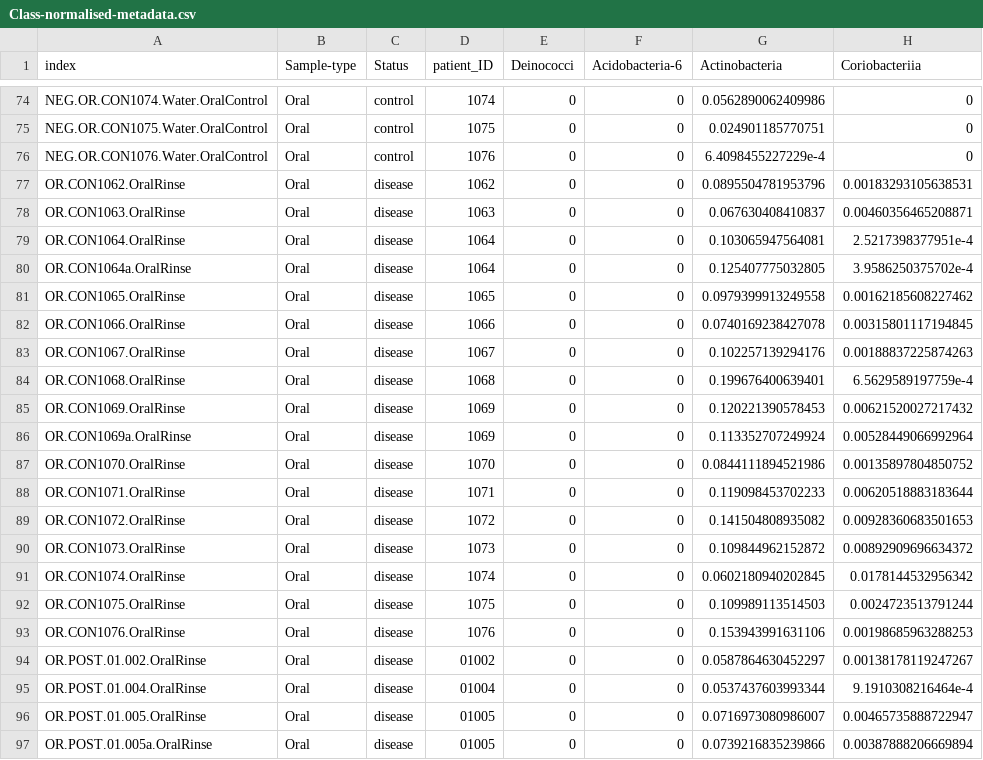
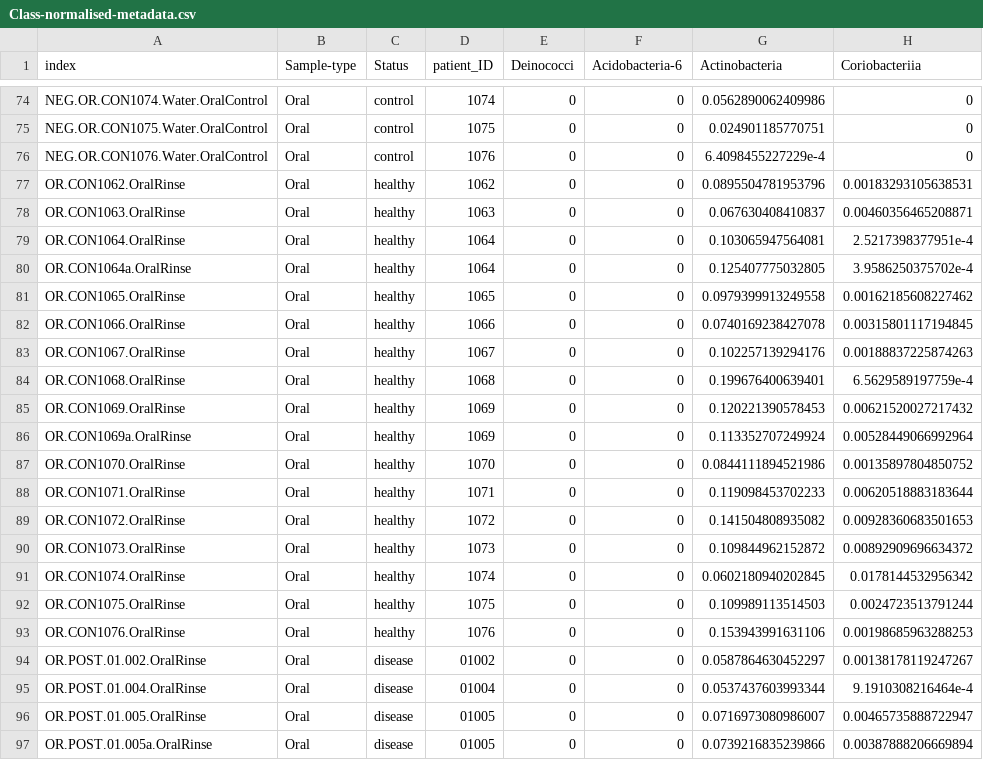
Before and after one commit to nteng22/Imperial-Molyneaux, a CSV file: COVID-BAL-OralRinse/Class-normalised-metadata.csv, drawn as a sheet; only a part is shown, gaps mark what is left out; the diff names each change by its address in the sheet, - before the commit and + after, or states it on an @@ line.

Commit message:
Changed oral control to oral healthy
OR.CON are actually oral healthy patients, updated accordingly.

```diff
--- a/COVID-BAL-OralRinse/Class-normalised-metadata.csv
+++ b/COVID-BAL-OralRinse/Class-normalised-metadata.csv
-C77:C93 (Status): disease
+C77:C93 (Status): healthy
```
Also changed, not shown: COVID-BAL-OralRinse/Genus-normalised-metadata.csv, COVID-BAL-OralRinse/Phylum-normalised-metadata.csv, 3 other files.
